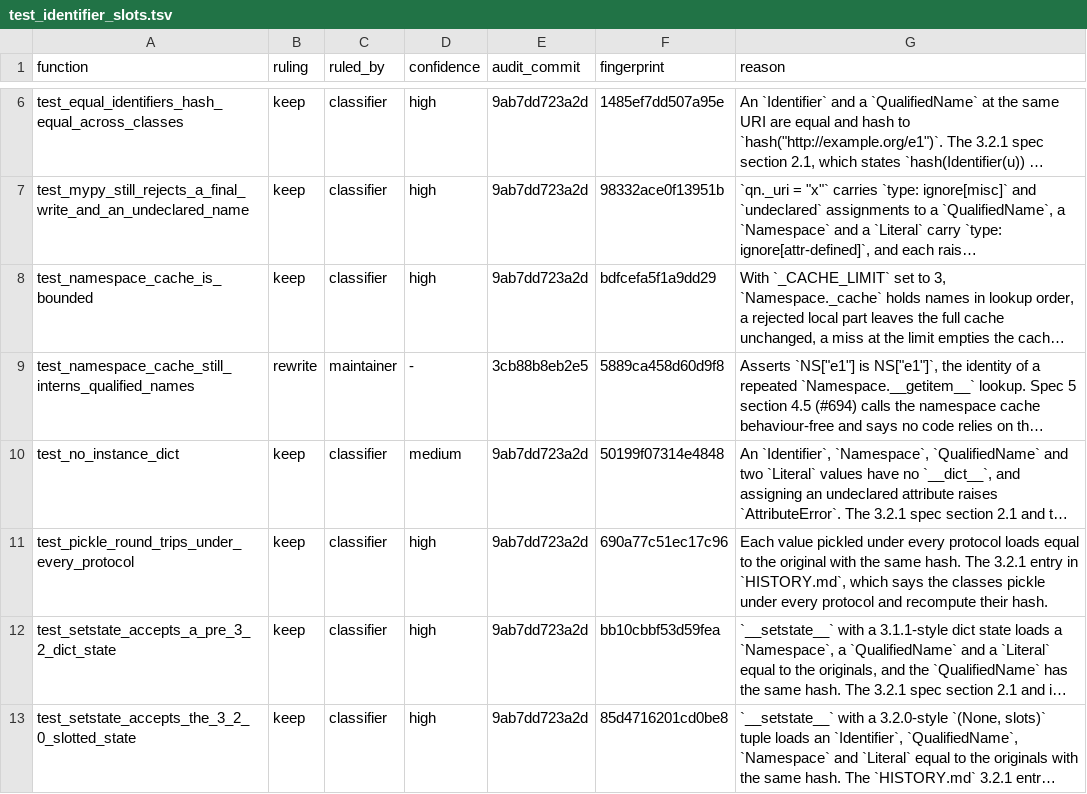
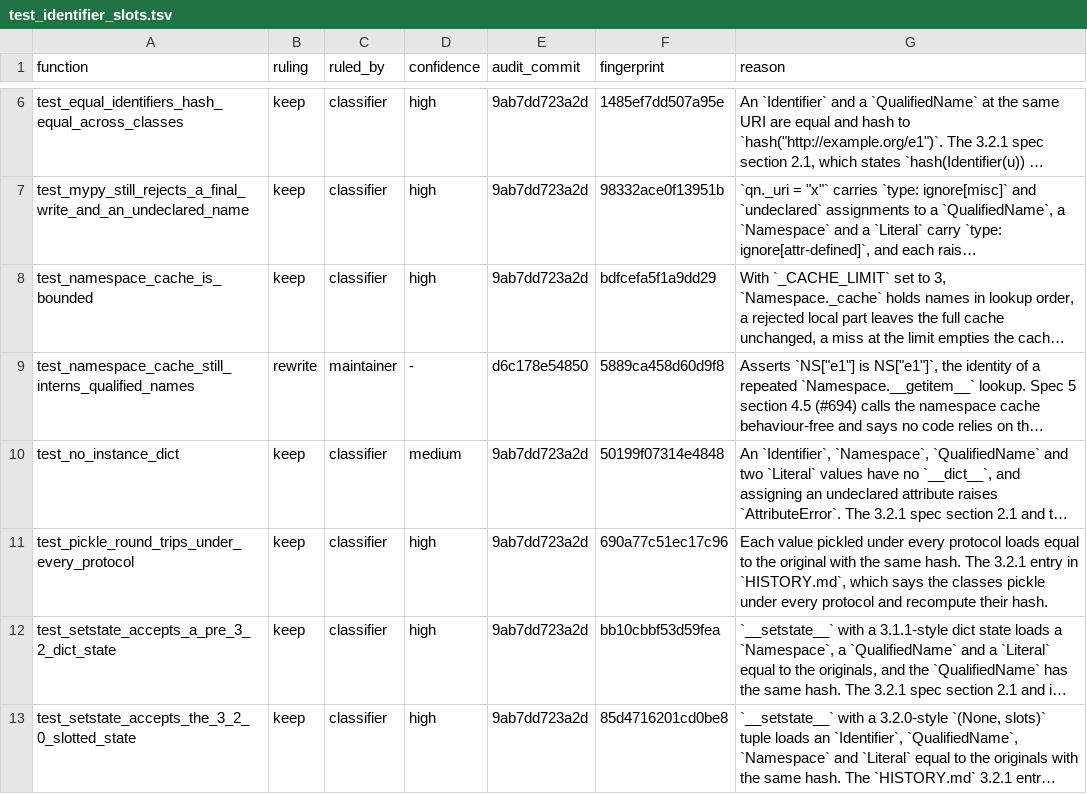
Before and after one commit to trungdong/prov, a TSV file: planning/test-audit/register/test_identifier_slots.tsv, drawn as a sheet; only a part is shown, gaps mark what is left out; long unchanged cells end in …; the diff names each change by its address in the sheet, - before the commit and + after, or states it on an @@ line.

```diff
--- a/planning/test-audit/register/test_identifier_slots.tsv
+++ b/planning/test-audit/register/test_identifier_slots.tsv
-E9 (audit_commit): 3cb88b8eb2e5
+E9 (audit_commit): d6c178e54850
```
Also changed, not shown: planning/test-audit/register/test_identifier.tsv, planning/test-audit/register/test_namespace_cache.tsv, 1 other file.
